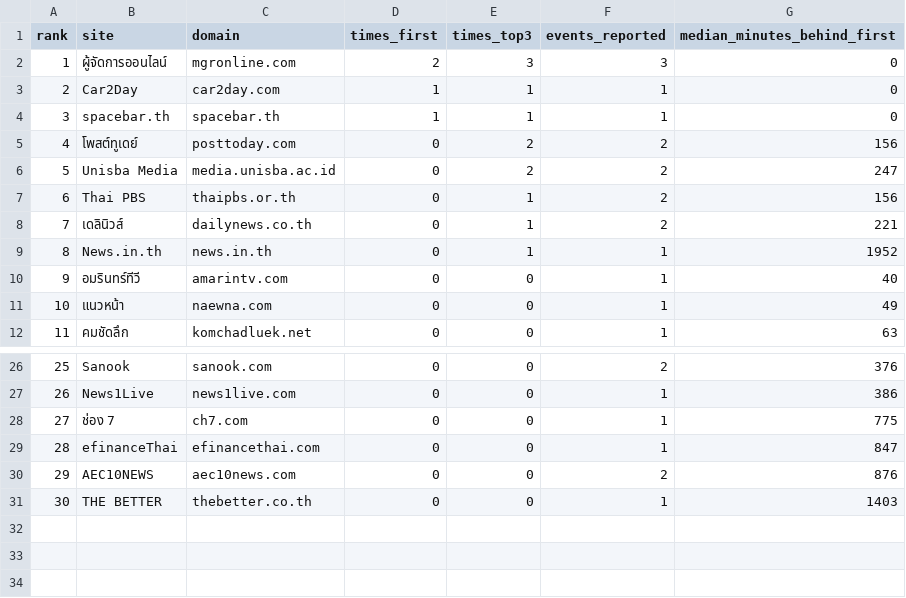
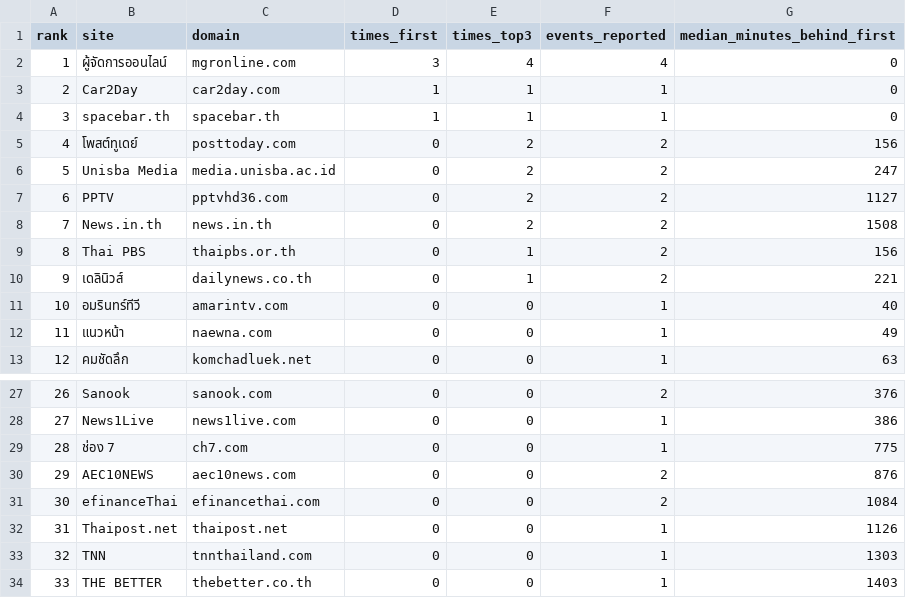
Before and after one commit to anantsrisu-cpu/eppo-oil-price, a CSV file: reports/pivots/news_ranking.csv, drawn as a sheet; only a part is shown, gaps mark what is left out; removed rows and columns are numbered as before the commit, all else as after; the diff names each change by its address in the sheet, - before the commit and + after, or states it on an @@ line.

```diff
--- a/reports/pivots/news_ranking.csv
+++ b/reports/pivots/news_ranking.csv
-D2 (times_first): 2
+D2 (times_first): 3
-E2 (times_top3): 3
+E2 (times_top3): 4
-F2 (events_reported): 3
+F2 (events_reported): 4
+row 7: 6 | PPTV | pptvhd36.com | 0 | 2 | 2 | 1127
+row 8: 7 | News.in.th | news.in.th | 0 | 2 | 2 | 1508
@@ column A (rank) renumbered from row 9 down @@
-row 9: 8 | News.in.th | news.in.th | 0 | 1 | 1 | 1952
-row 29: 28 | efinanceThai | efinancethai.com | 0 | 0 | 1 | 847
+row 31: 30 | efinanceThai | efinancethai.com | 0 | 0 | 2 | 1084
+row 32: 31 | Thaipost.net | thaipost.net | 0 | 0 | 1 | 1126
+row 33: 32 | TNN | tnnthailand.com | 0 | 0 | 1 | 1303
```
Also changed, not shown: data/run_log.csv, reports/pivots/monthly_avg.csv, 8 other files.
